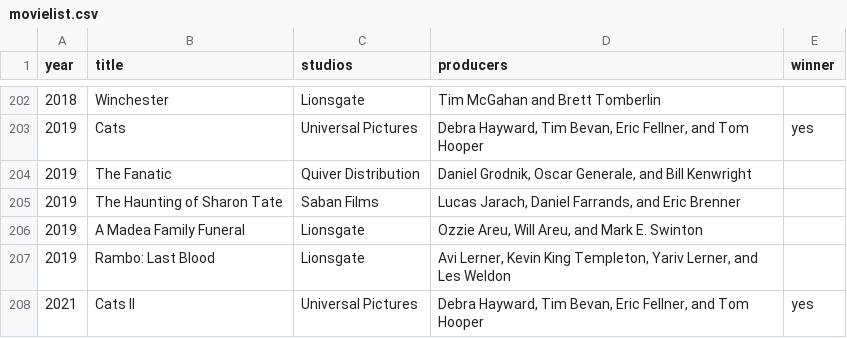
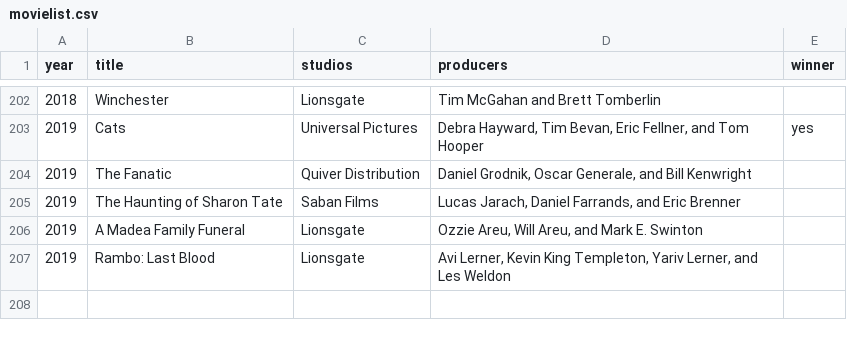
Before and after one commit to vverzellesi/csv-movies, a CSV file: src/data/movielist.csv, drawn as a sheet; only a part is shown, gaps mark what is left out; the diff names each change by its address in the sheet, - before the commit and + after, or states it on an @@ line.

```diff
--- a/src/data/movielist.csv
+++ b/src/data/movielist.csv
-row 208: 2021 | Cats II | Universal Pictures | Debra Hayward, Tim Bevan, Eric Fellner, and Tom Hooper | yes
```
Also changed, not shown: 1 other file.
